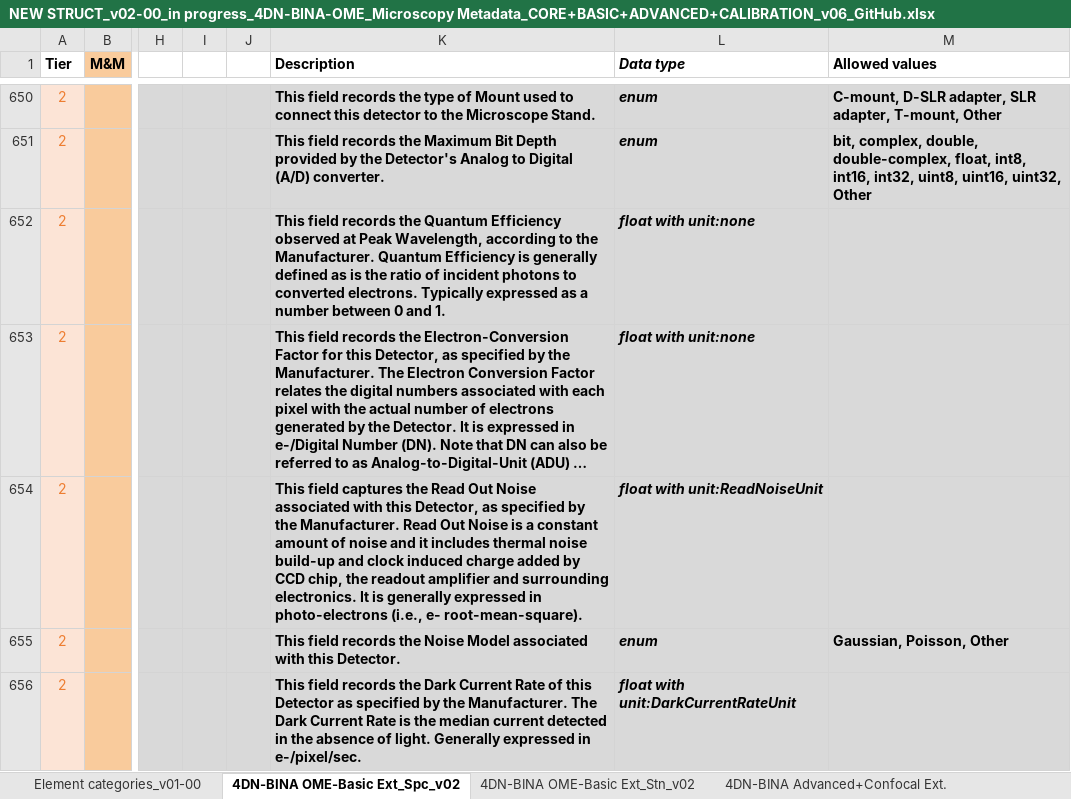
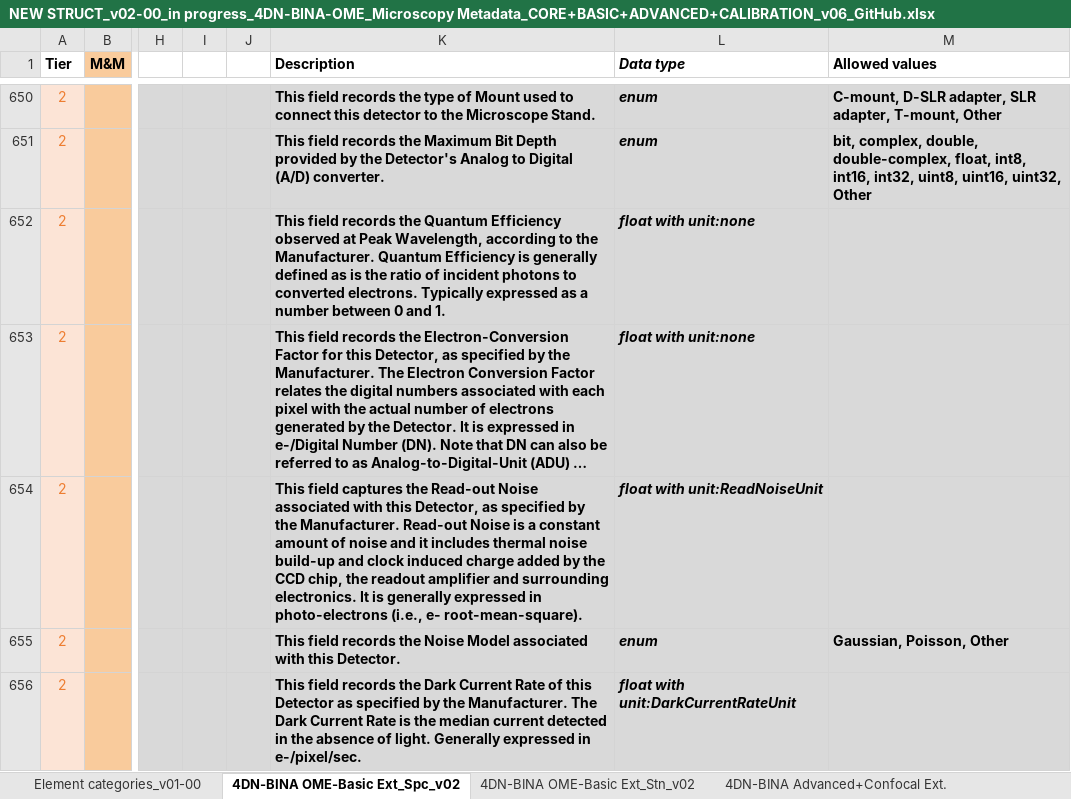
Before and after one commit to WU-BIMAC/NBOMicroscopyMetadataSpecs, an Excel workbook: Model/in progress/v02-00/NEW STRUCT_v02-00_in progress_4DN-BINA-OME_Microscopy Metadata_CORE+BASIC+ADVANCED+CALIBRATION_v06_GitHub.xlsx, sheet 4DN-BINA OME-Basic Ext_Spc_v02, drawn as a sheet; only a part is shown, gaps mark what is left out; long unchanged cells end in …; values as stored, in another font and other column widths than the file's, no borders; charts and pictures not drawn; the diff names each change by its address in the sheet, - before the commit and + after, or states it on an @@ line.

```diff
--- a/Model/in progress/v02-00/NEW STRUCT_v02-00_in progress_4DN-BINA-OME_Microscopy Metadata_CORE+BASIC+ADVANCED+CALIBRATION_v06_GitHub.xlsx (sheet 4DN-BINA OME-Basic Ext_Spc_v02)
+++ b/Model/in progress/v02-00/NEW STRUCT_v02-00_in progress_4DN-BINA-OME_Microscopy Metadata_CORE+BASIC+ADVANCED+CALIBRATION_v06_GitHub.xlsx (sheet 4DN-BINA OME-Basic Ext_Spc_v02)
-K654 (Description): …captures the Read Out Noise associated with this Detector, as specified by the Manufacturer. Read Out Noise is a constant amount of noise and it includes thermal noise build-up and clock induced charge added by CCD chip,…
+K654 (Description): …captures the Read-out Noise associated with this Detector, as specified by the Manufacturer. Read-out Noise is a constant amount of noise and it includes thermal noise build-up and clock induced charge added by the CCD chip,…
```
Also changed, not shown: sheet 4DN-BINA Calibrat Ext., charts or pictures, 5 other files.
